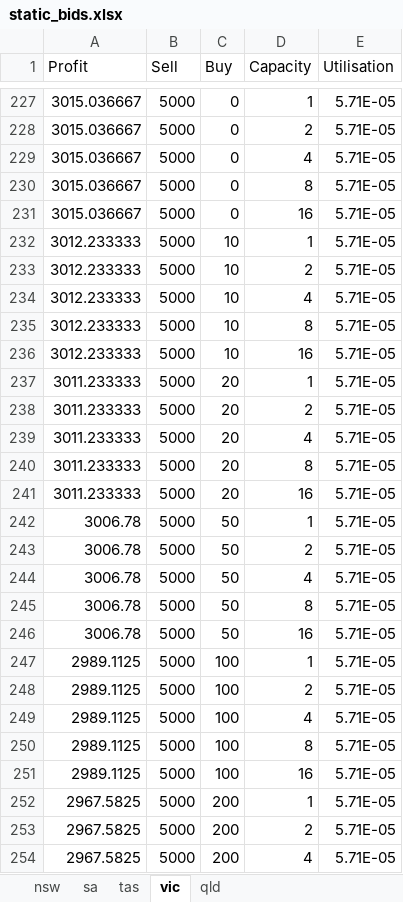
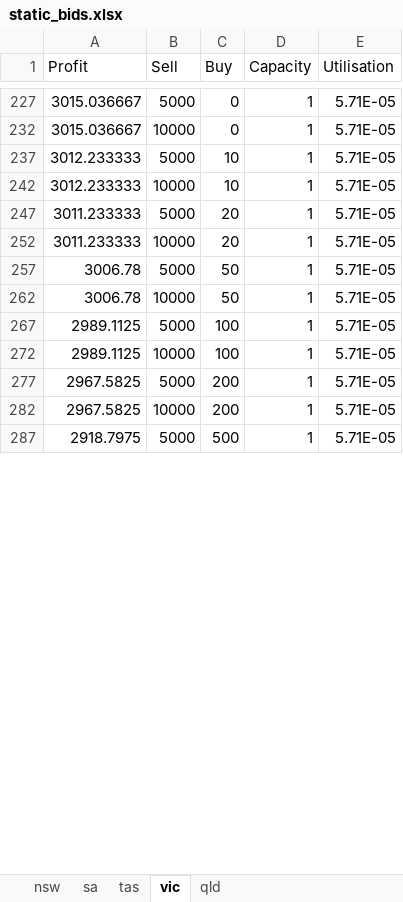
Before and after one commit to ericzhou-exz/battery-arbitrage, an Excel workbook: static_bids.xlsx, sheet vic, drawn as a sheet; only a part is shown, gaps mark what is left out; the shorter side is filled out with more unchanged rows; values as stored, in another font and other column widths than the file's, no borders; charts and pictures and table styles not drawn; removed rows and columns are numbered as before the commit, all else as after; the diff covers the shown part only; the diff names each change by its address in the sheet, - before the commit and + after, or states it on an @@ line.

```diff
--- a/static_bids.xlsx (sheet vic)
+++ b/static_bids.xlsx (sheet vic)
-B232 (Sell): 5000
+B232 (Sell): 10000
-D232 (Capacity): 2
+D232 (Capacity): 1
@@ row 229 hidden: 3015.036667 | 5000 | 0 | 4 | 5.71E-05 @@
@@ row 230 hidden: 3015.036667 | 5000 | 0 | 8 | 5.71E-05 @@
@@ row 231 hidden: 3015.036667 | 5000 | 0 | 16 | 5.71E-05 @@
-B242 (Sell): 5000
+B242 (Sell): 10000
-D242 (Capacity): 2
+D242 (Capacity): 1
@@ row 234 hidden: 3012.233333 | 5000 | 10 | 4 | 5.71E-05 @@
@@ row 235 hidden: 3012.233333 | 5000 | 10 | 8 | 5.71E-05 @@
@@ row 236 hidden: 3012.233333 | 5000 | 10 | 16 | 5.71E-05 @@
-B252 (Sell): 5000
+B252 (Sell): 10000
-D252 (Capacity): 2
+D252 (Capacity): 1
@@ row 239 hidden: 3011.233333 | 5000 | 20 | 4 | 5.71E-05 @@
@@ row 240 hidden: 3011.233333 | 5000 | 20 | 8 | 5.71E-05 @@
@@ row 241 hidden: 3011.233333 | 5000 | 20 | 16 | 5.71E-05 @@
-B262 (Sell): 5000
+B262 (Sell): 10000
-D262 (Capacity): 2
+D262 (Capacity): 1
@@ row 244 hidden: 3006.78 | 5000 | 50 | 4 | 5.71E-05 @@
@@ row 245 hidden: 3006.78 | 5000 | 50 | 8 | 5.71E-05 @@
@@ row 246 hidden: 3006.78 | 5000 | 50 | 16 | 5.71E-05 @@
-B272 (Sell): 5000
+B272 (Sell): 10000
-D272 (Capacity): 2
+D272 (Capacity): 1
@@ row 249 hidden: 2989.1125 | 5000 | 100 | 4 | 5.71E-05 @@
@@ row 250 hidden: 2989.1125 | 5000 | 100 | 8 | 5.71E-05 @@
@@ row 251 hidden: 2989.1125 | 5000 | 100 | 16 | 5.71E-05 @@
-B282 (Sell): 5000
+B282 (Sell): 10000
-D282 (Capacity): 2
+D282 (Capacity): 1
@@ row 254 hidden: 2967.5825 | 5000 | 200 | 4 | 5.71E-05 @@
```
Also changed, not shown: 8 removed rows, 16 moved rows, 228 hidden or unhidden rows and 4 edited cells elsewhere in this sheet, sheet sa, sheet nsw, sheet qld, sheet tas, charts or pictures, 1 other file.
